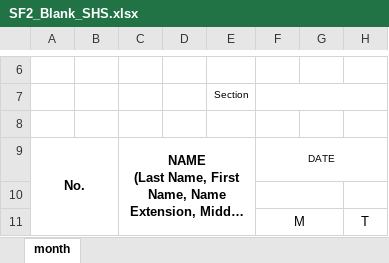
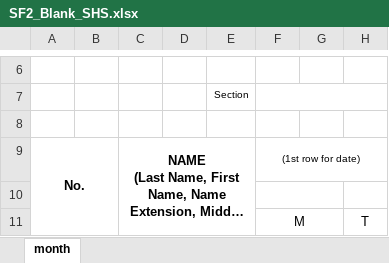
Before and after one commit to ulhs/ulhs.github.io, an Excel workbook: assets/admin/attendance/templates/SF2_Blank_SHS.xlsx, sheet month, drawn as a sheet; only a part is shown, gaps mark what is left out; long unchanged cells end in …; values as stored, in another font and other column widths than the file's, no borders; charts and pictures not drawn; the diff names each change by its address in the sheet, - before the commit and + after, or states it on an @@ line.

```diff
--- a/assets/admin/attendance/templates/SF2_Blank_SHS.xlsx (sheet month)
+++ b/assets/admin/attendance/templates/SF2_Blank_SHS.xlsx (sheet month)
-F9: DATE
+F9: (1st row for date)
```
Also changed, not shown: charts or pictures, 1 other file.
